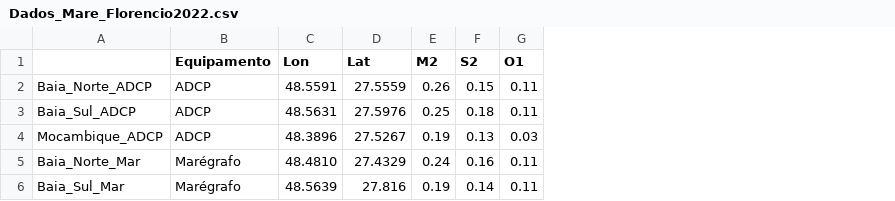
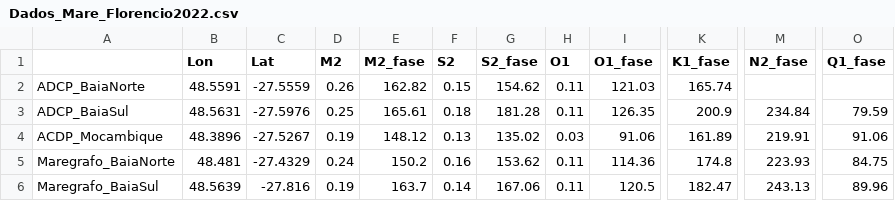
Before and after one commit to LaPoGeoMar/Proj_Modelagem_Pellet, a CSV file: Dados_Mare_Florencio2022.csv, drawn as a sheet; only a part is shown, gaps mark what is left out; removed rows and columns are numbered as before the commit, all else as after; the diff names each change by its address in the sheet, - before the commit and + after, or states it on an @@ line.

Commit message:
add phase

```diff
--- a/Dados_Mare_Florencio2022.csv
+++ b/Dados_Mare_Florencio2022.csv
-column A, rows 2-6: Baia_Norte_ADCP | Baia_Sul_ADCP | Mocambique_ADCP | Baia_Norte_Mar | Baia_Sul_Mar
-column B (Equipamento), rows 2-6: ADCP | ADCP | ADCP | Marégrafo | Marégrafo
+column A, rows 2-6: ADCP_BaiaNorte | ADCP_BaiaSul | ACDP_Mocambique | Maregrafo_BaiaNorte | Maregrafo_BaiaSul
+column E (M2_fase), rows 2-6: 162.82 | 165.61 | 148.12 | 150.2 | 163.7
+column G (S2_fase), rows 2-6: 154.62 | 181.28 | 135.02 | 153.62 | 167.06
+column I (O1_fase), rows 2-6: 121.03 | 126.35 | 91.06 | 114.36 | 120.5
+column K (K1_fase), rows 2-6: 165.74 | 200.9 | 161.89 | 174.8 | 182.47
+column M (N2_fase), rows 3-6: 234.84 | 219.91 | 223.93 | 243.13
+column O (Q1_fase), rows 3-6: 79.59 | 91.06 | 84.75 | 89.96
-C2 (Lat): 27.5559
+C2 (Lat): -27.5559
-C3 (Lat): 27.5976
+C3 (Lat): -27.5976
-C4 (Lat): 27.5267
+C4 (Lat): -27.5267
-B5 (Lon): 48.4810
+B5 (Lon): 48.481
-C5 (Lat): 27.4329
+C5 (Lat): -27.4329
-C6 (Lat): 27.816
+C6 (Lat): -27.816
```
